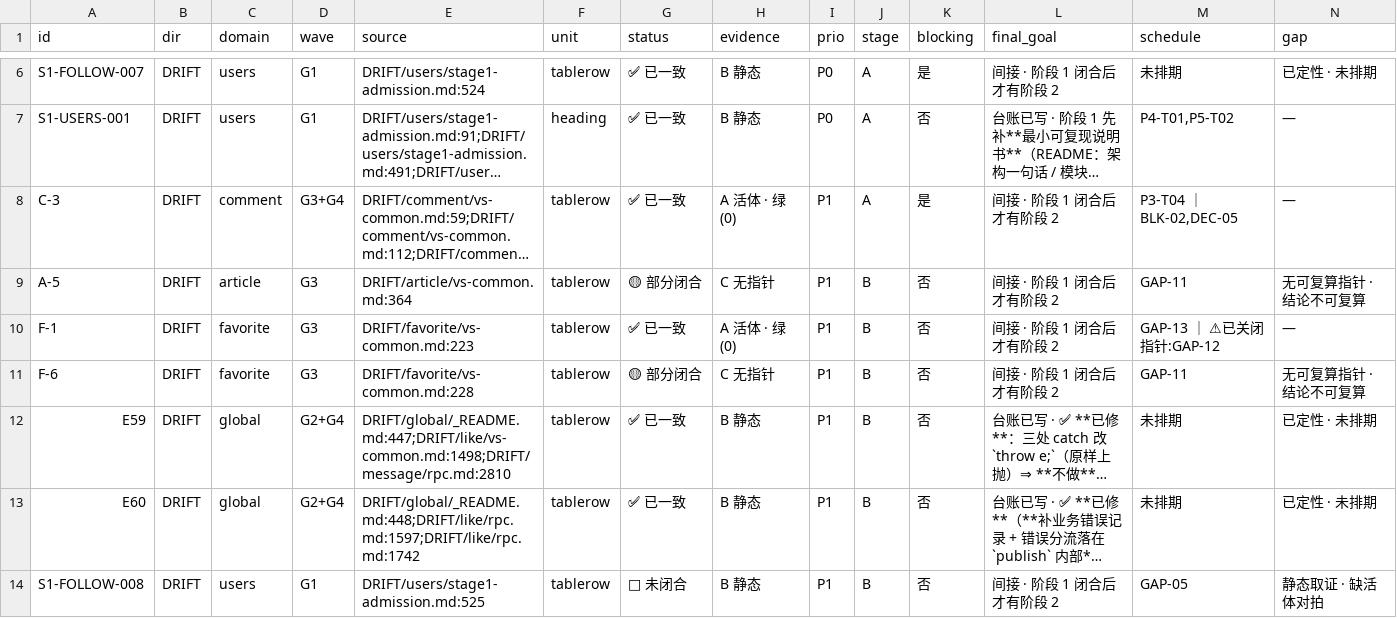
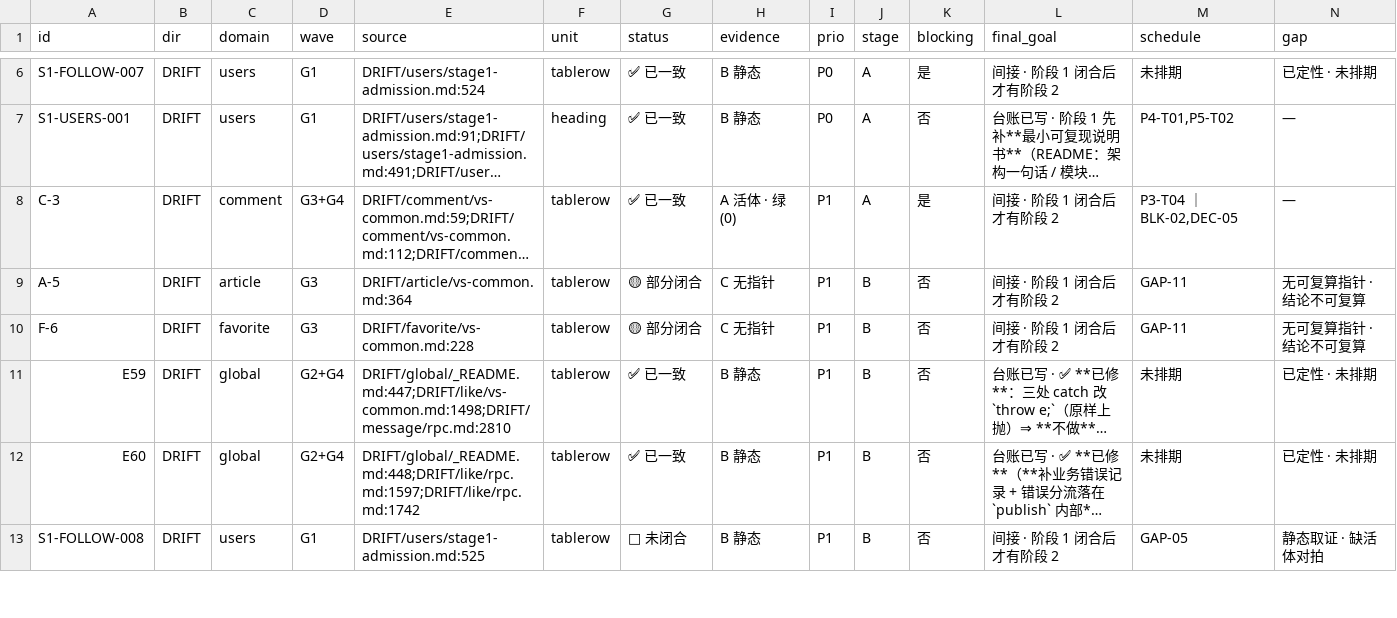
Before and after one commit to KASW-UI/RAG, a TSV file: docs/DRIFT/_cross/stage1-derivation.tsv, drawn as a sheet; only a part is shown, gaps mark what is left out; long unchanged cells end in …; removed rows and columns are numbered as before the commit, all else as after; rows hold the shown columns only; the diff covers the shown part only; the diff names each change by its address in the sheet, - before the commit and + after, or states it on an @@ line.

Commit message:
docs(cross,judge): 共享面收口 —— 定级层 3 处改判（B/C⇒D）＋ 派生层重算 + judge 2 处据实订正 + 新增活指针守门
· 定级层 3 处（B/C ⇒ D，依据 = 派生层 status 均为「✅ 已一致」⇒ 无待实现内容）
  - W10.md  C-5（comment）B ⇒ D
  - W27.md  F-1（favorite）B ⇒ D
  - W4.md   G4-8（article）C ⇒ D
    依据核验：共享层排序桥已在 `service/common/.../AutoConfiguration.imports:4`
    ⇒ 9 域 rpc 无各自 OrderingBridge 是正确形态（不是缺失）
· 派生层重算（stage1-derivation.md/.tsv）⇒ --check EXIT=0（改前为 EXIT=1 产物过期）
· _unresolved.md 两处计数订正：GAP-11「6 条」⇒ 闭合 2 条后仍开放 4 条
  ＋ GAP-13「2 条」⇒ F-1 已闭合 ⇒ 剩 1 条（E1@users）
· judge.md 2 行 1→1 零位改：favorite-rpc 的 U7 标注据实更新
  ＋ G-19「10 个 proto」⇒ 订正为「9 个（hot 已闭合，2026-10-31）」
· 新增 tools/difftest/check-ledger-count-pointers.py（跨档签字档计数活指针对拍）
  实测 EXIT=0（62 已签字 / 13 未签字与 ledger-deviation-count.py 一致）

证据：派生层 --check EXIT=0 · check-ledger-count-pointers.py EXIT=0

```diff
--- a/docs/DRIFT/_cross/stage1-derivation.tsv
+++ b/docs/DRIFT/_cross/stage1-derivation.tsv
-row 10: F-1 | DRIFT | favorite | G3 | DRIFT/favorite/vs-common.md:223 | tablerow | ✅ 已一致 | A 活体 · 绿(0) | P1 | B | 否 | 间接 · 阶段 1 闭合后才有阶段 2 | GAP-13 ｜ ⚠已关闭指针:GAP-12 | —
```
Also changed, not shown: 3 added rows and 2 removed rows elsewhere in this file, 7 other files.
